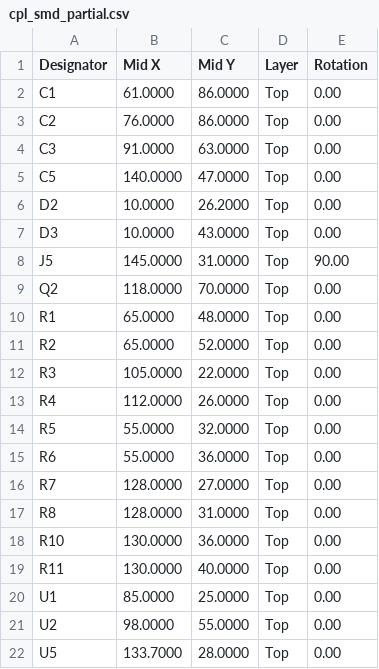
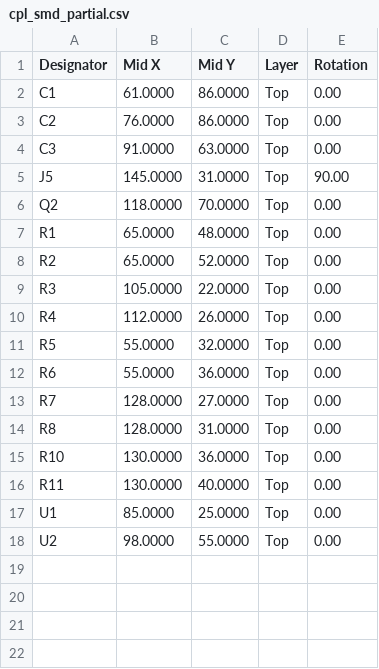
Before and after one commit to smicbee/CoffeeRoast, a CSV file: KiCAD/CoffeeRoast-Control-RevA/production/partial-smd-pcba/assembly/cpl_smd_partial.csv, drawn as a sheet.

```diff
--- a/KiCAD/CoffeeRoast-Control-RevA/production/partial-smd-pcba/assembly/cpl_smd_partial.csv
+++ b/KiCAD/CoffeeRoast-Control-RevA/production/partial-smd-pcba/assembly/cpl_smd_partial.csv
@@ -4,5 +4,2 @@ C2,76.0000,86.0000,Top,0.00
 C3,91.0000,63.0000,Top,0.00
-C5,140.0000,47.0000,Top,0.00
-D2,10.0000,26.2000,Top,0.00
-D3,10.0000,43.0000,Top,0.00
 J5,145.0000,31.0000,Top,90.00
@@ -21,2 +18 @@ U1,85.0000,25.0000,Top,0.00
 U2,98.0000,55.0000,Top,0.00
-U5,133.7000,28.0000,Top,0.00
```
Also changed, not shown: KiCAD/CoffeeRoast-Control-RevA/production/partial-smd-pcba/assembly/bom_smd_partial.csv, KiCAD/CoffeeRoast-Control-RevA/production/partial-smd-pcba/assembly/dnp_hand_solder.csv, 21 other files.
